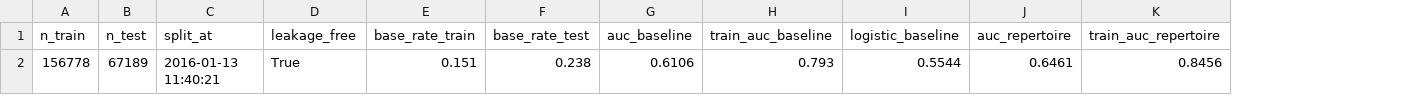
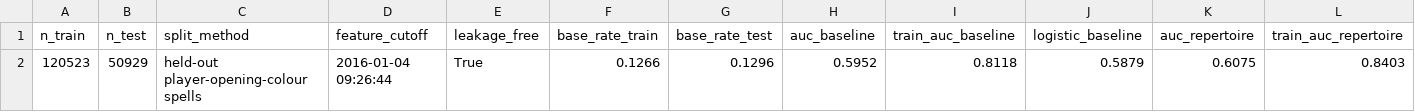
Before and after one commit to BlackBeanEagles/sna, a CSV file: results/tables/predictive_auc.csv, drawn as a sheet; only a part is shown; removed rows and columns are numbered as before the commit, all else as after; rows hold the shown columns only; the diff names each change by its address in the sheet, - before the commit and + after, or states it on an @@ line.

```diff
--- a/results/tables/predictive_auc.csv
+++ b/results/tables/predictive_auc.csv
-column C (split_at), empty
+column C (split_method), empty
+column D (feature_cutoff), empty
-row 2: 156778 | 67189 | 2016-01-13 11:40:21 | True | 0.151 | 0.238 | 0.6106 | 0.793 | 0.5544 | 0.6461 | 0.8456
+row 2: 120523 | 50929 | held-out player-opening-colour spells | 2016-01-04 09:26:44 | True | 0.1266 | 0.1296 | 0.5952 | 0.8118 | 0.5879 | 0.6075 | 0.8403
```
Also changed, not shown: results/tables/curve_by_d.csv, results/tables/curve_by_k.csv, 50 other files.
